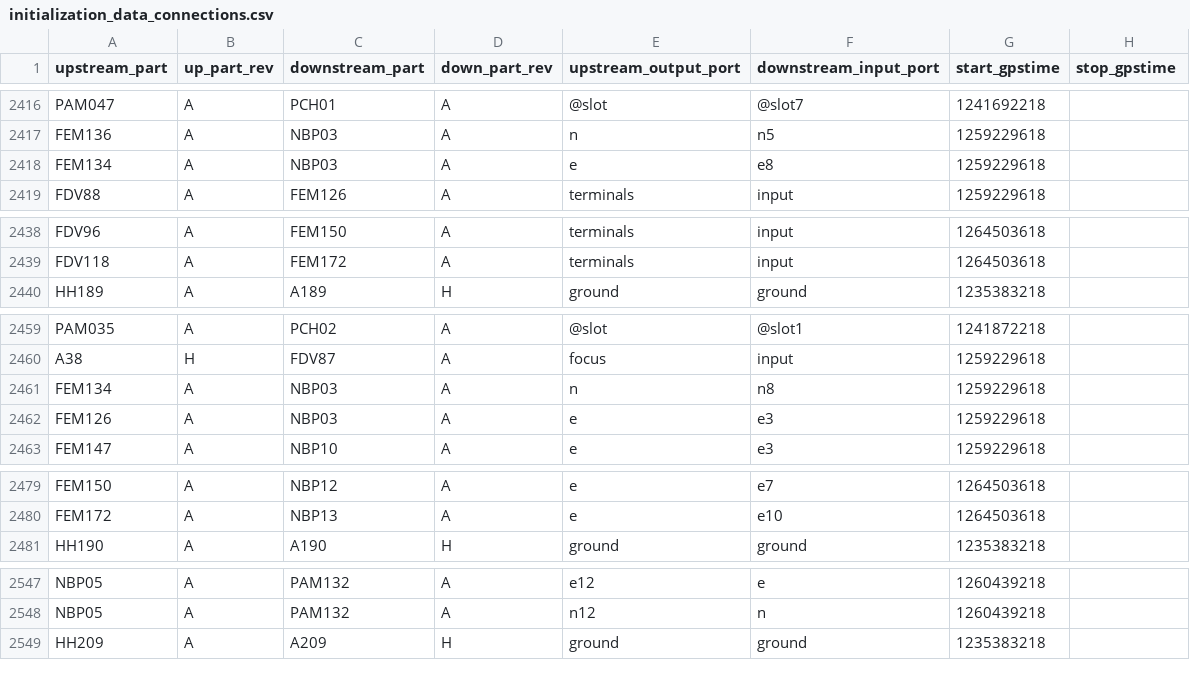
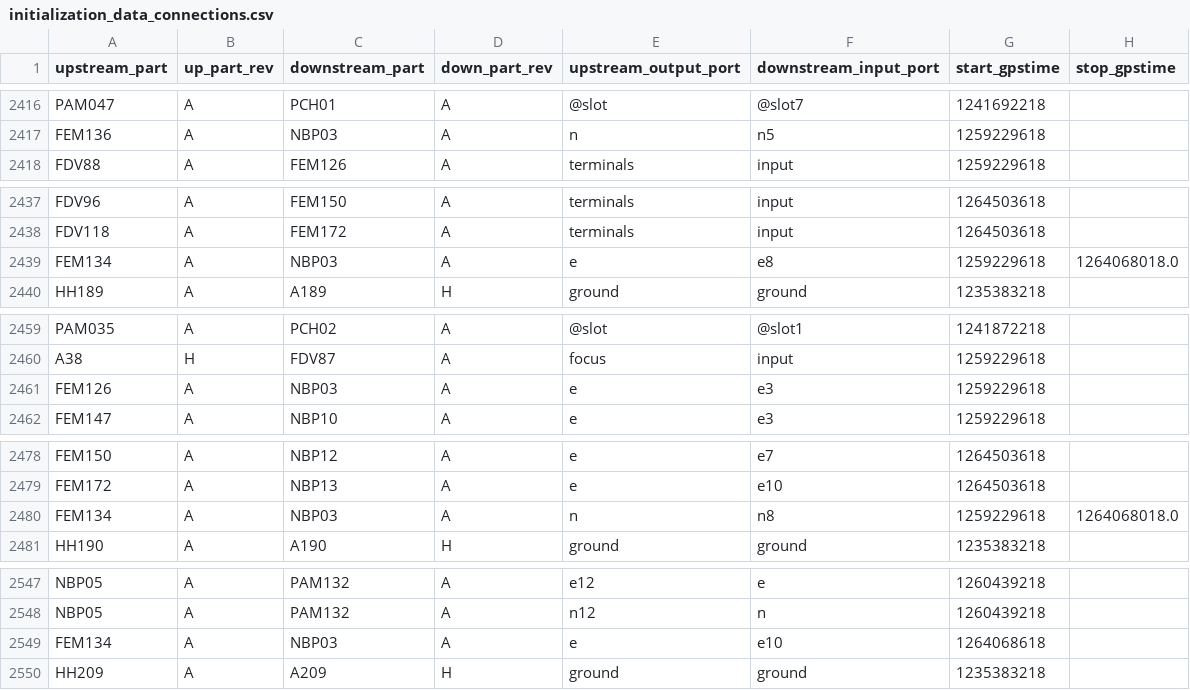
Before and after one commit to HERA-Team/hera_cm_db_updates, a CSV file: initialization_data_connections.csv, drawn as a sheet; only a part is shown, gaps mark what is left out; removed rows and columns are numbered as before the commit, all else as after; the diff covers the shown part only; the diff names each change by its address in the sheet, - before the commit and + after, or states it on an @@ line.

```diff
--- a/initialization_data_connections.csv
+++ b/initialization_data_connections.csv
-row 2418: FEM134 | A | NBP03 | A | e | e8 | 1259229618
+row 2439: FEM134 | A | NBP03 | A | e | e8 | 1259229618 | 1264068018.0
-row 2461: FEM134 | A | NBP03 | A | n | n8 | 1259229618
+row 2480: FEM134 | A | NBP03 | A | n | n8 | 1259229618 | 1264068018.0
+row 2549: FEM134 | A | NBP03 | A | e | e10 | 1264068618
```
Also changed, not shown: 1 added row elsewhere in this file, 1 other file.
